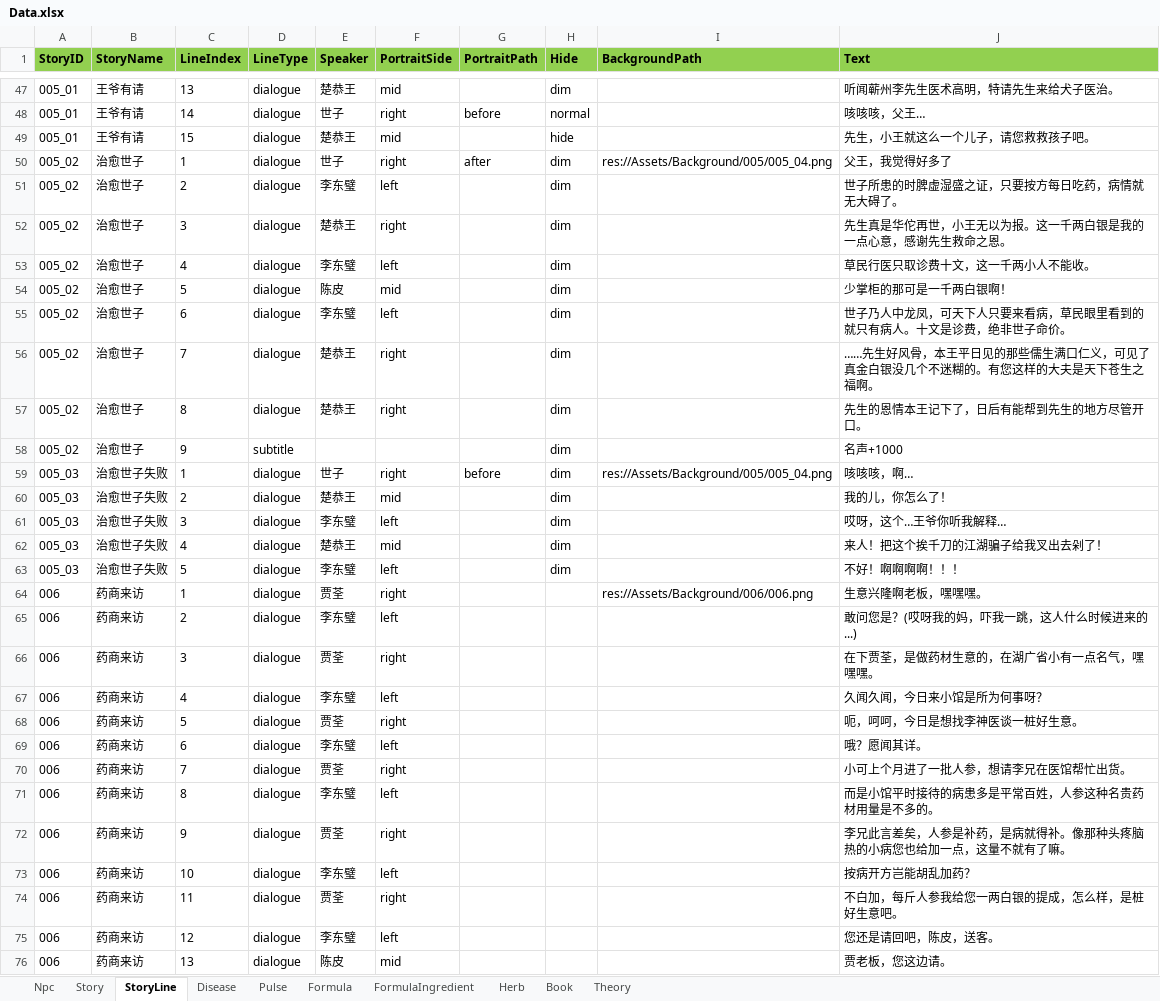
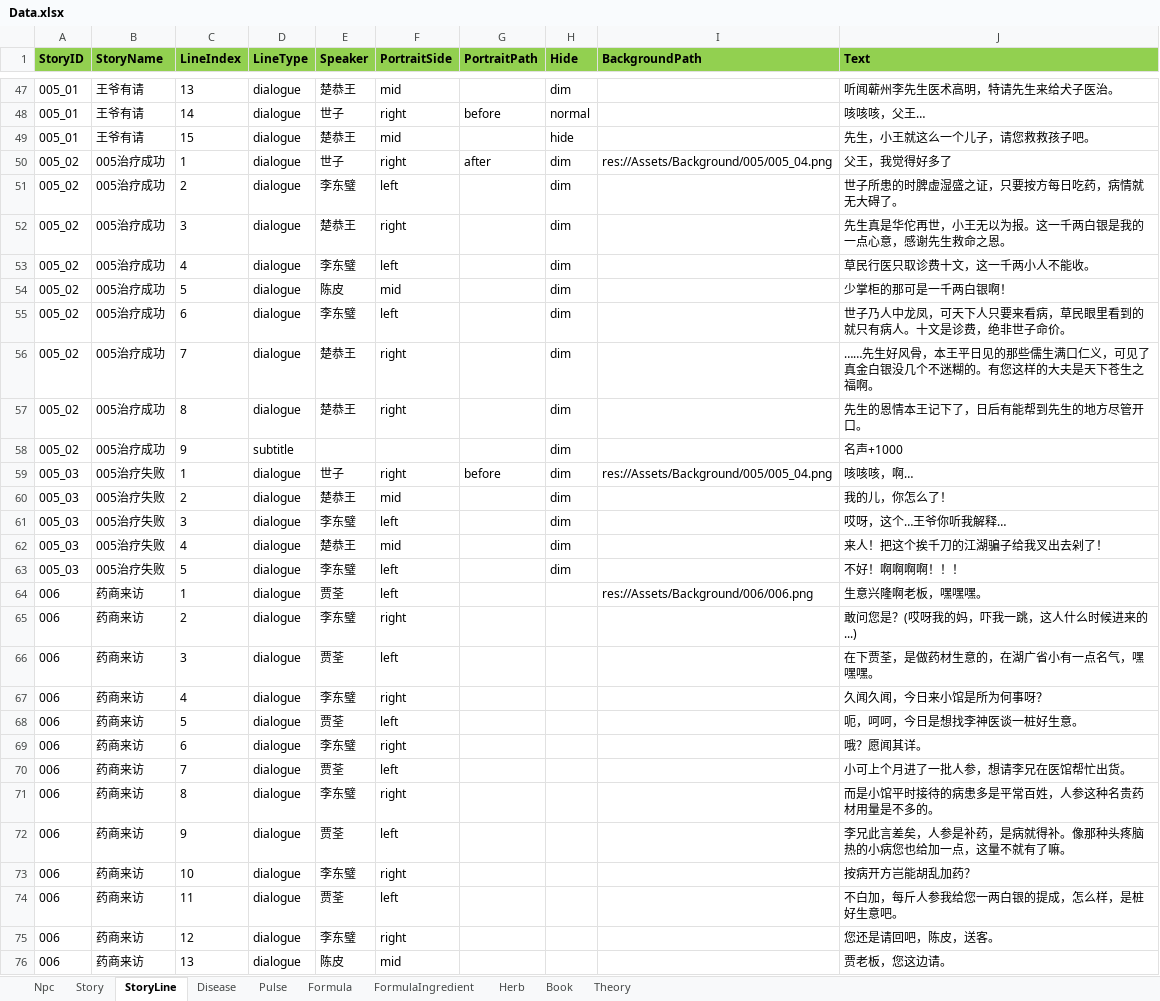
Before and after one commit to lqc19891229/Doctor, an Excel workbook: DataTables/Data.xlsx, sheet StoryLine, drawn as a sheet; only a part is shown, gaps mark what is left out; values as stored, in another font and other column widths than the file's, no borders; the diff covers the shown part only; the diff names each change by its address in the sheet, - before the commit and + after, or states it on an @@ line.

```diff
--- a/DataTables/Data.xlsx (sheet StoryLine)
+++ b/DataTables/Data.xlsx (sheet StoryLine)
-B50:B58 (StoryName): 治愈世子
+B50:B58 (StoryName): 005治疗成功
-B59:B63 (StoryName): 治愈世子失败
+B59:B63 (StoryName): 005治疗失败
-F64 (PortraitSide): right
+F64 (PortraitSide): left
-F65 (PortraitSide): left
+F65 (PortraitSide): right
-F66 (PortraitSide): right
+F66 (PortraitSide): left
-F67 (PortraitSide): left
+F67 (PortraitSide): right
-F68 (PortraitSide): right
+F68 (PortraitSide): left
-F69 (PortraitSide): left
+F69 (PortraitSide): right
-F70 (PortraitSide): right
+F70 (PortraitSide): left
-F71 (PortraitSide): left
+F71 (PortraitSide): right
-F72 (PortraitSide): right
+F72 (PortraitSide): left
-F73 (PortraitSide): left
+F73 (PortraitSide): right
-F74 (PortraitSide): right
+F74 (PortraitSide): left
-F75 (PortraitSide): left
+F75 (PortraitSide): right
```
Also changed, not shown: 25 added rows and 16 edited cells elsewhere in this sheet, sheet Story, sheet Npc, DataTables/Data.backup_before_detailtext_import.xlsx, DataTables/DetailText/剧情/006药商来访.xlsx, 42 other files.
